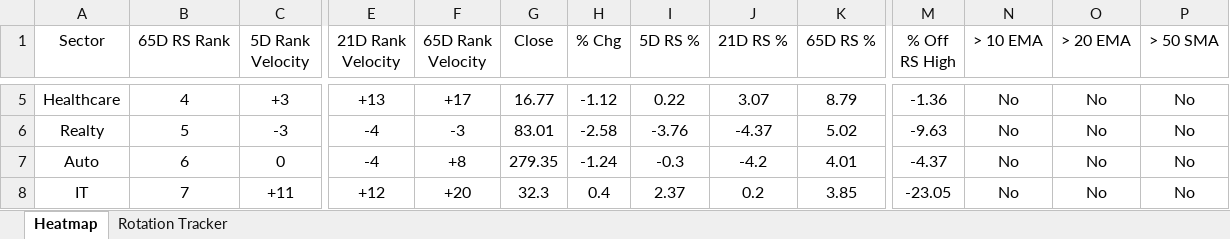
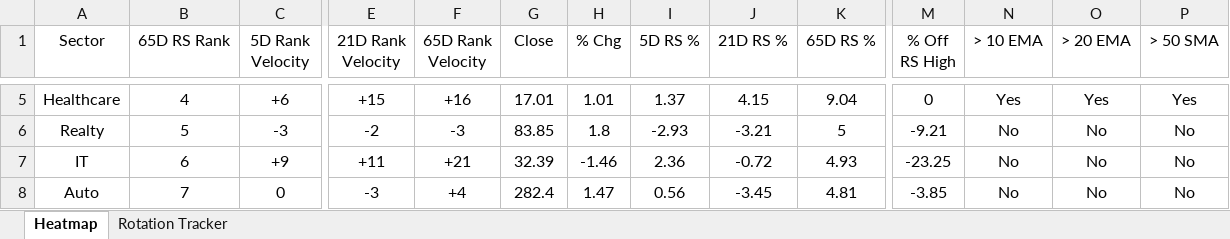
Before and after one commit to chethanshivaraju94-netizen/nse-market-monitor, an Excel workbook: NSE_Sector_Monitor.xlsx, sheet Heatmap, drawn as a sheet; only a part is shown, gaps mark what is left out; values as stored, in another font and other column widths than the file's, no borders; conditional formats not drawn; removed rows and columns are numbered as before the commit, all else as after; rows hold the shown columns only; the diff covers the shown part only; the diff names each change by its address in the sheet, - before the commit and + after, or states it on an @@ line.

```diff
--- a/NSE_Sector_Monitor.xlsx (sheet Heatmap)
+++ b/NSE_Sector_Monitor.xlsx (sheet Heatmap)
-C5 (5D Rank Velocity): +3
+C5 (5D Rank Velocity): +6
-E5 (21D Rank Velocity): +13
+E5 (21D Rank Velocity): +15
-F5 (65D Rank Velocity): +17
+F5 (65D Rank Velocity): +16
-G5 (Close): 16.77
+G5 (Close): 17.01
-H5 (% Chg): -1.12
+H5 (% Chg): 1.01
-I5 (5D RS %): 0.22
+I5 (5D RS %): 1.37
-J5 (21D RS %): 3.07
+J5 (21D RS %): 4.15
-K5 (65D RS %): 8.79
+K5 (65D RS %): 9.04
-M5 (% Off RS High): -1.36
+M5 (% Off RS High): 0
-N5 (> 10 EMA): No
+N5 (> 10 EMA): Yes
-O5 (> 20 EMA): No
+O5 (> 20 EMA): Yes
-P5 (> 50 SMA): No
+P5 (> 50 SMA): Yes
-E6 (21D Rank Velocity): -4
+E6 (21D Rank Velocity): -2
-G6 (Close): 83.01
+G6 (Close): 83.85
-H6 (% Chg): -2.58
+H6 (% Chg): 1.8
-I6 (5D RS %): -3.76
+I6 (5D RS %): -2.93
-J6 (21D RS %): -4.37
+J6 (21D RS %): -3.21
-K6 (65D RS %): 5.02
+K6 (65D RS %): 5
-M6 (% Off RS High): -9.63
+M6 (% Off RS High): -9.21
+row 7: IT | 6 | +9 | +11 | +21 | 32.39 | -1.46 | 2.36 | -0.72 | 4.93 | -23.25 | No | No | No
-B8 (65D RS Rank): 6
+B8 (65D RS Rank): 7
-E8 (21D Rank Velocity): -4
+E8 (21D Rank Velocity): -3
-F8 (65D Rank Velocity): +8
+F8 (65D Rank Velocity): +4
-G8 (Close): 279.35
+G8 (Close): 282.4
-H8 (% Chg): -1.24
+H8 (% Chg): 1.47
-I8 (5D RS %): -0.3
+I8 (5D RS %): 0.56
-J8 (21D RS %): -4.2
+J8 (21D RS %): -3.45
-K8 (65D RS %): 4.01
+K8 (65D RS %): 4.81
-M8 (% Off RS High): -4.37
+M8 (% Off RS High): -3.85
-row 8: IT | 7 | +11 | +12 | +20 | 32.3 | 0.4 | 2.37 | 0.2 | 3.85 | -23.05 | No | No | No
```
Also changed, not shown: 8 added rows, 8 removed rows and 140 edited cells elsewhere in this sheet, sheet Rotation Tracker, NSE_Market_Monitor.xlsx.
